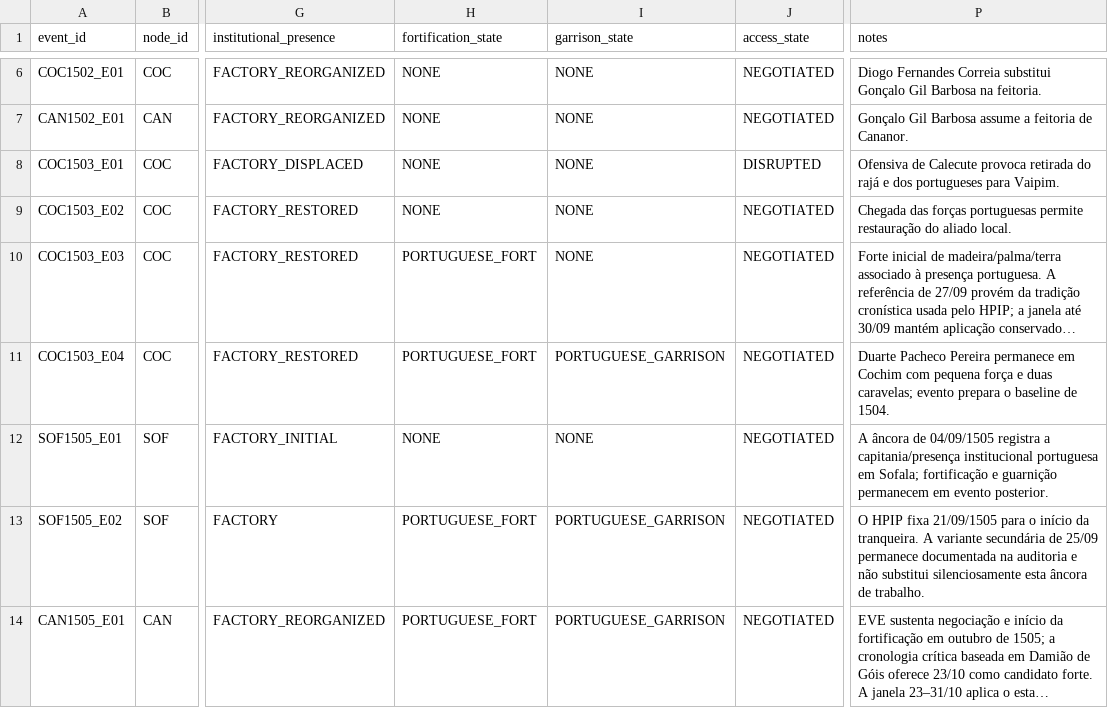
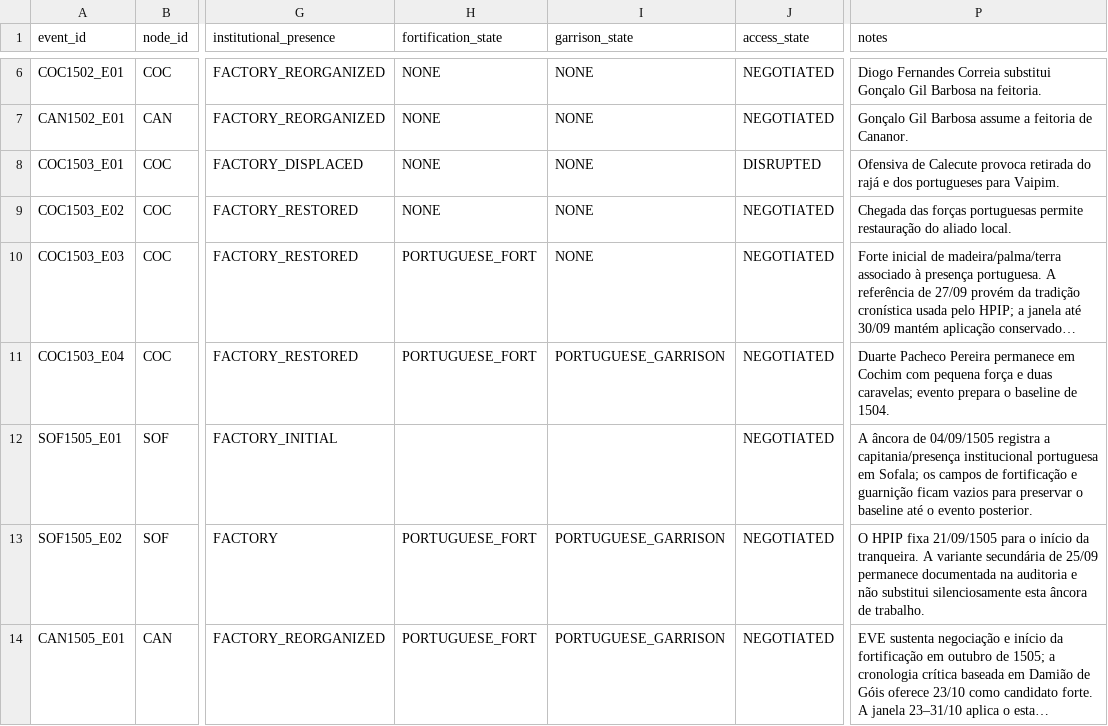
Before and after one commit to hilaliskandar/quintoimperio, a CSV file: data/node_state_events.csv, drawn as a sheet; only a part is shown, gaps mark what is left out; long unchanged cells end in …; the diff names each change by its address in the sheet, - before the commit and + after, or states it on an @@ line.

Commit message:
F5: preservar baseline de fortificação em Sofala antes da tranqueira

```diff
--- a/data/node_state_events.csv
+++ b/data/node_state_events.csv
-H12 (fortification_state): NONE
+H12 (fortification_state): (empty)
-I12 (garrison_state): NONE
+I12 (garrison_state): (empty)
-P12 (notes): …em Sofala; fortificação e guarnição permanecem em evento posterior.
+P12 (notes): …em Sofala; os campos de fortificação e guarnição ficam vazios para preservar o baseline até o evento posterior.
```
